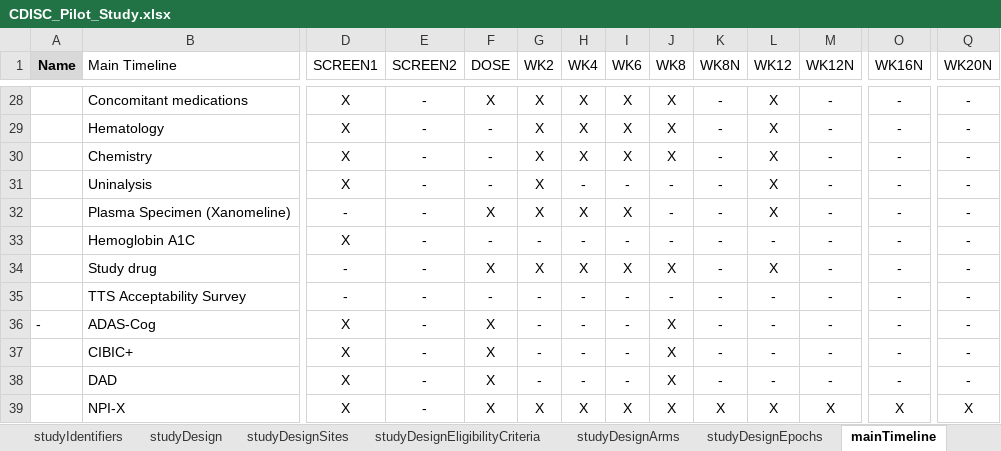
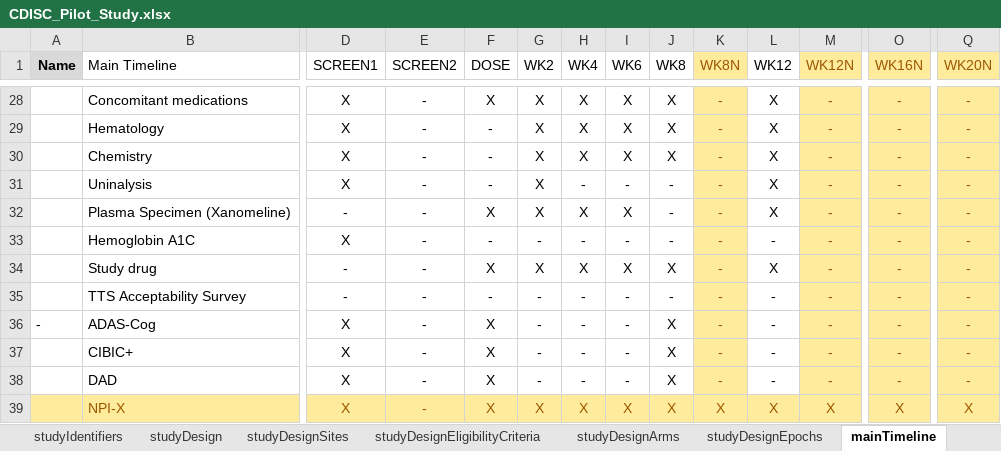
Before and after one commit to data4knowledge/usdm_data, an Excel workbook: source_data/CDISC_Pilot/CDISC_Pilot_Study.xlsx, sheet mainTimeline, drawn as a sheet; only a part is shown, gaps mark what is left out; values as stored, in another font and other column widths than the file's, no borders; the diff covers the shown part only; the diff names each change by its address in the sheet, - before the commit and + after, or states it on an @@ line.

Commit message:
Add main timeline colour

```diff
--- a/source_data/CDISC_Pilot/CDISC_Pilot_Study.xlsx (sheet mainTimeline)
+++ b/source_data/CDISC_Pilot/CDISC_Pilot_Study.xlsx (sheet mainTimeline)
-K1:K38 fill: none
+K1:K38 fill: #FFEB9C
-K1 text colour: black
+K1 text colour: #9C5700
-M1:M38 fill: none
+M1:M38 fill: #FFEB9C
-M1 text colour: black
+M1 text colour: #9C5700
-O1:O38 fill: none
+O1:O38 fill: #FFEB9C
-O1 text colour: black
+O1 text colour: #9C5700
-Q1:Q38 fill: none
+Q1:Q38 fill: #FFEB9C
-Q1 text colour: black
+Q1 text colour: #9C5700
-K28:K38 text colour: black
+K28:K38 text colour: #9C5700
-M28:M38 text colour: black
+M28:M38 text colour: #9C5700
-O28:O38 text colour: black
+O28:O38 text colour: #9C5700
-Q28:Q38 text colour: black
+Q28:Q38 text colour: #9C5700
-A39:Q39 fill: none
+A39:Q39 fill: #FFEB9C
-B39 text colour: black
+B39 text colour: #9C5700
-D39:Q39 text colour: black
+D39:Q39 text colour: #9C5700
```
Also changed, not shown: cell formats elsewhere in this sheet.
